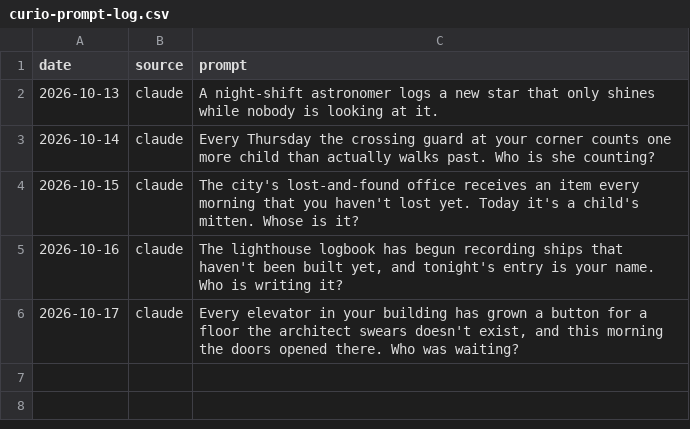
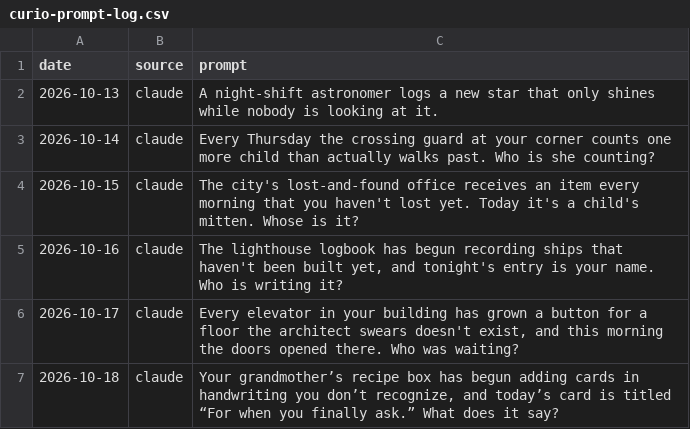
Before and after one commit to tarpeyjr-netizen/tarpey-daily-brief, a CSV file: jobs/rosters/curio-prompt-log.csv, drawn as a sheet; the diff names each change by its address in the sheet, - before the commit and + after, or states it on an @@ line.

Commit message:
update: curio.html 2026-10-18

```diff
--- a/jobs/rosters/curio-prompt-log.csv
+++ b/jobs/rosters/curio-prompt-log.csv
+row 7: 2026-10-18 | claude | Your grandmother’s recipe box has begun adding cards in handwriting you don’t recognize, and today’s card is titled “For when you finally ask.” What does it say?
```
Also changed, not shown: 1 other file.
